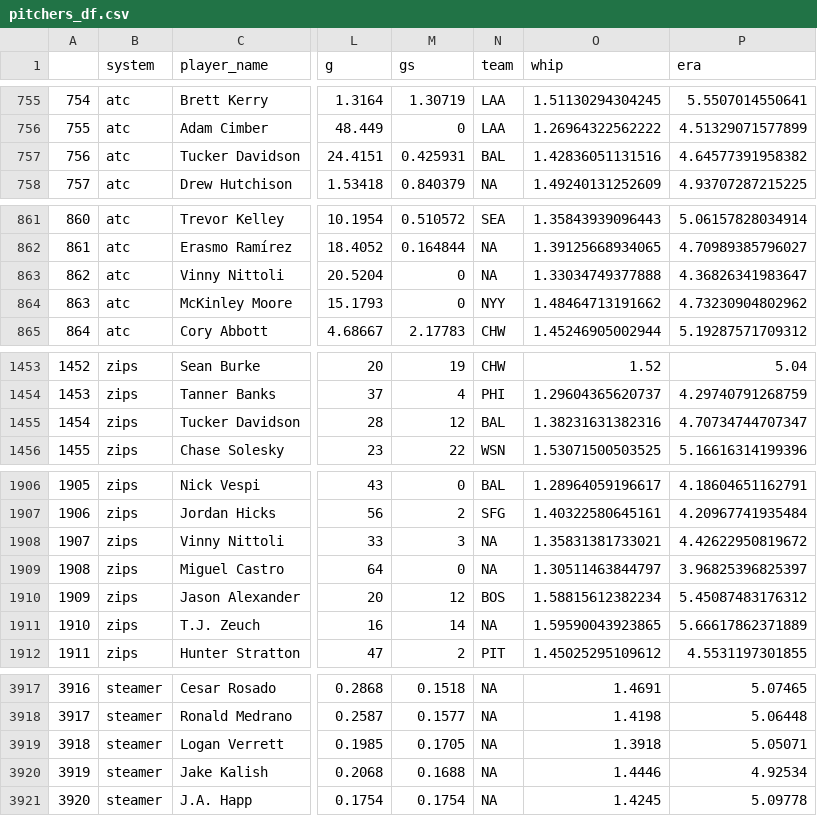
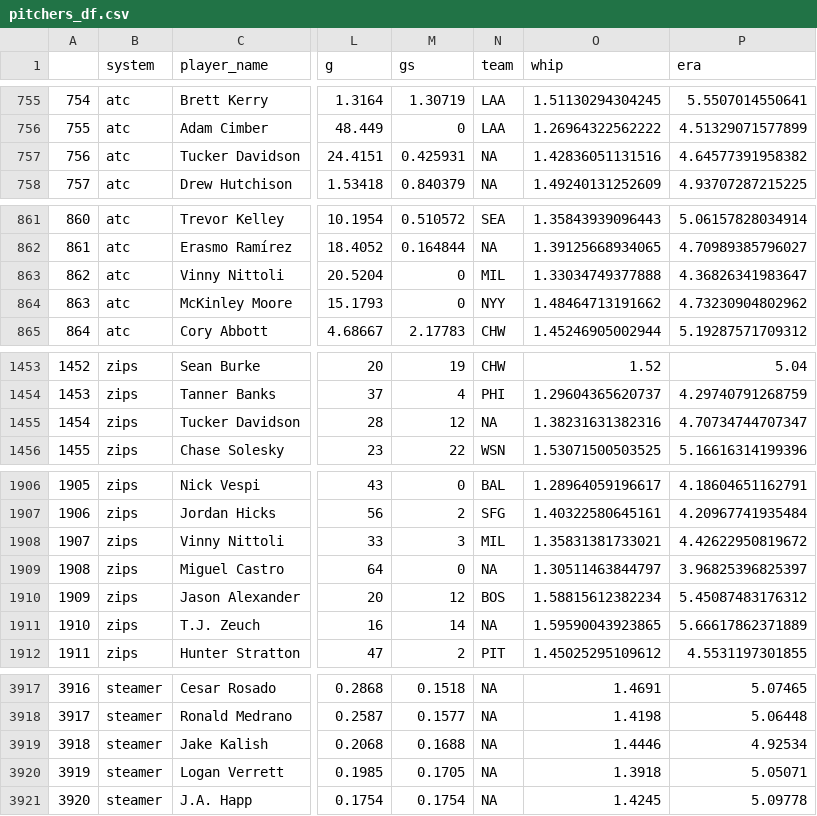
Before and after one commit to SamuelLachance/Betting, a CSV file: ottoneu/pitchers_df.csv, drawn as a sheet; only a part is shown, gaps mark what is left out; addresses are those after the commit; the diff covers the shown part only; the diff names each change by its address in the sheet, - before the commit and + after, or states it on an @@ line.

```diff
--- a/ottoneu/pitchers_df.csv
+++ b/ottoneu/pitchers_df.csv
-N757 (team): BAL
+N757 (team): NA
-N863 (team): NA
+N863 (team): MIL
-N1455 (team): BAL
+N1455 (team): NA
-N1908 (team): NA
+N1908 (team): MIL
@@ column A renumbered between rows 3919 and 7748 @@
@@ row 3919 moved to row 3920: 3919 @@
```
Also changed, not shown: 2 moved rows and 5 edited cells elsewhere in this file, ottoneu/hitters_df.csv.
